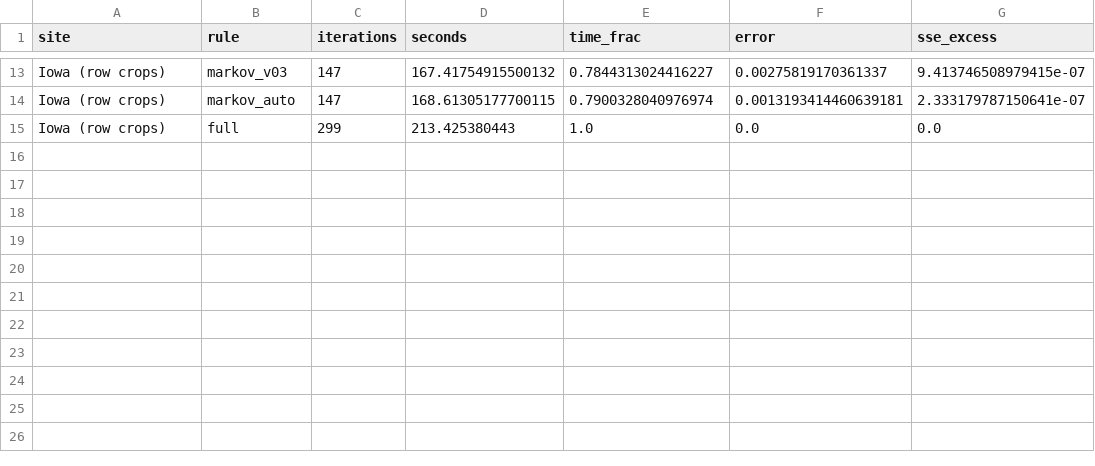
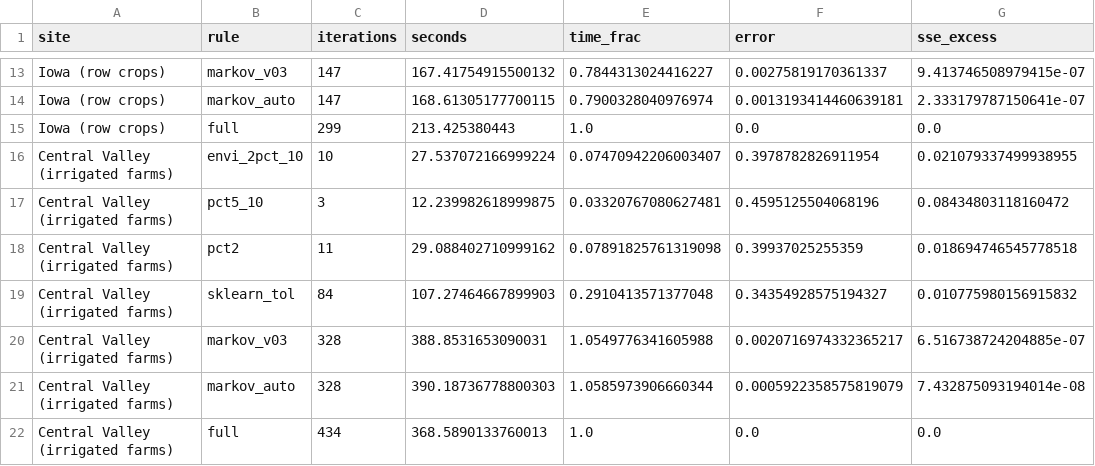
Before and after one commit to busimm3318/Markov-K-means, a CSV file: experiments/results/sentinel2_rules.csv, drawn as a sheet; only a part is shown, gaps mark what is left out; the diff names each change by its address in the sheet, - before the commit and + after, or states it on an @@ line.

```diff
--- a/experiments/results/sentinel2_rules.csv
+++ b/experiments/results/sentinel2_rules.csv
+row 16: Central Valley (irrigated farms) | envi_2pct_10 | 10 | 27.537072166999224 | 0.07470942206003407 | 0.3978782826911954 | 0.021079337499938955
+row 17: Central Valley (irrigated farms) | pct5_10 | 3 | 12.239982618999875 | 0.03320767080627481 | 0.4595125504068196 | 0.08434803118160472
+row 18: Central Valley (irrigated farms) | pct2 | 11 | 29.088402710999162 | 0.07891825761319098 | 0.39937025255359 | 0.018694746545778518
+row 19: Central Valley (irrigated farms) | sklearn_tol | 84 | 107.27464667899903 | 0.2910413571377048 | 0.34354928575194327 | 0.010775980156915832
+row 20: Central Valley (irrigated farms) | markov_v03 | 328 | 388.8531653090031 | 1.0549776341605988 | 0.0020716974332365217 | 6.516738724204885e-07
+row 21: Central Valley (irrigated farms) | markov_auto | 328 | 390.18736778800303 | 1.0585973906660344 | 0.0005922358575819079 | 7.432875093194014e-08
+row 22: Central Valley (irrigated farms) | full | 434 | 368.5890133760013 | 1.0 | 0.0 | 0.0
```
Also changed, not shown: experiments/results/sentinel2_runs.csv, 2 other files.
